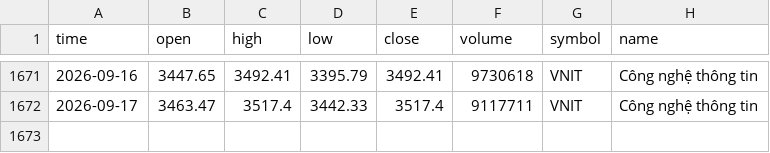
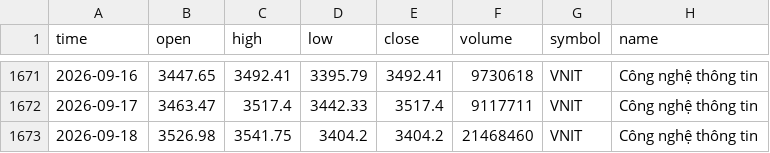
Before and after one commit to FTU-kudo/VN-sector-analysis, a CSV file: data/VNIT.csv, drawn as a sheet; only a part is shown, gaps mark what is left out; the diff names each change by its address in the sheet, - before the commit and + after, or states it on an @@ line.

```diff
--- a/data/VNIT.csv
+++ b/data/VNIT.csv
+row 1673: 2026-09-18 | 3526.98 | 3541.75 | 3404.2 | 3404.2 | 21468460 | VNIT | Công nghệ thông tin
```
Also changed, not shown: data/VNCOND.csv, data/VNCONS.csv, 15 other files.
